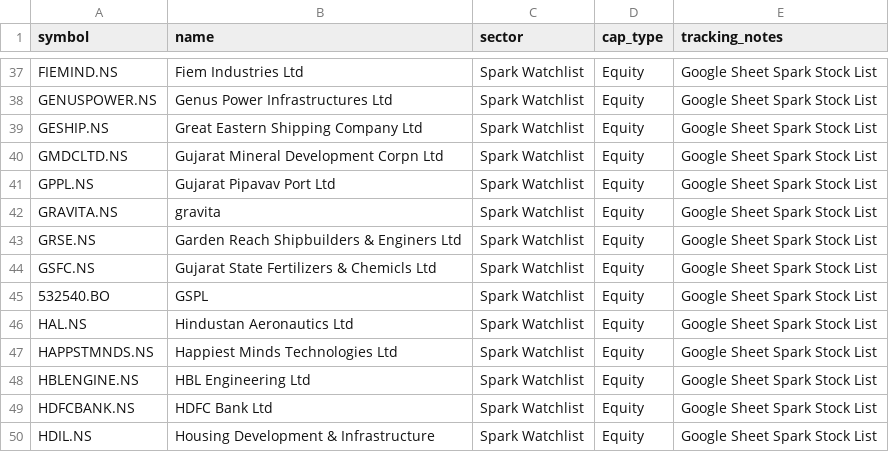
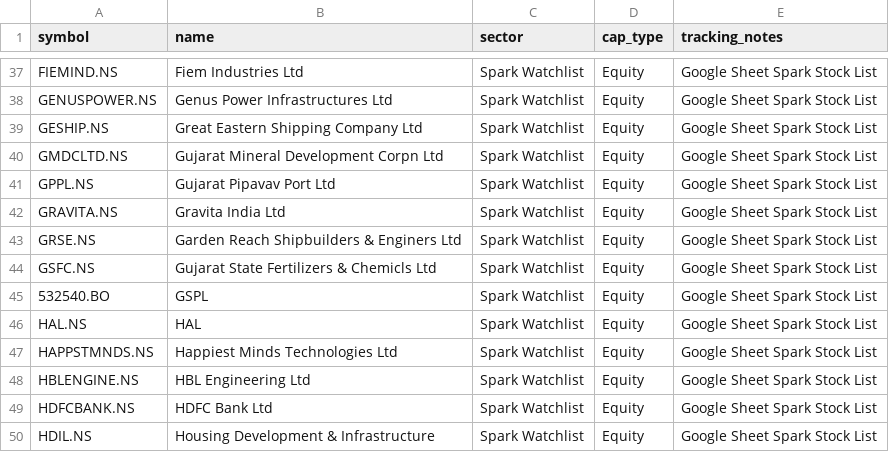
Before and after one commit to digant2207/My-Stocks, a CSV file: stocks_active.csv, drawn as a sheet; only a part is shown, gaps mark what is left out; the diff covers the shown part only.

```diff
--- a/stocks_active.csv
+++ b/stocks_active.csv
@@ -41,3 +41,3 @@ GMDCLTD.NS,Gujarat Mineral Development Corpn Ltd,Spark Watchlist,Equity,Google S
 GPPL.NS,Gujarat Pipavav Port Ltd,Spark Watchlist,Equity,Google Sheet Spark Stock List
-GRAVITA.NS,gravita,Spark Watchlist,Equity,Google Sheet Spark Stock List
+GRAVITA.NS,Gravita India Ltd,Spark Watchlist,Equity,Google Sheet Spark Stock List
 GRSE.NS,Garden Reach Shipbuilders & Enginers Ltd,Spark Watchlist,Equity,Google Sheet Spark Stock List
@@ -45,3 +45,3 @@ GSFC.NS,Gujarat State Fertilizers & Chemicls Ltd,Spark Watchlist,Equity,Google S
 532540.BO,GSPL,Spark Watchlist,Equity,Google Sheet Spark Stock List
-HAL.NS,Hindustan Aeronautics Ltd,Spark Watchlist,Equity,Google Sheet Spark Stock List
+HAL.NS,HAL,Spark Watchlist,Equity,Google Sheet Spark Stock List
 HAPPSTMNDS.NS,Happiest Minds Technologies Ltd,Spark Watchlist,Equity,Google Sheet Spark Stock List
```
Also changed, not shown: 18 edited cells elsewhere in this file, stocks.csv, 4 other files.
